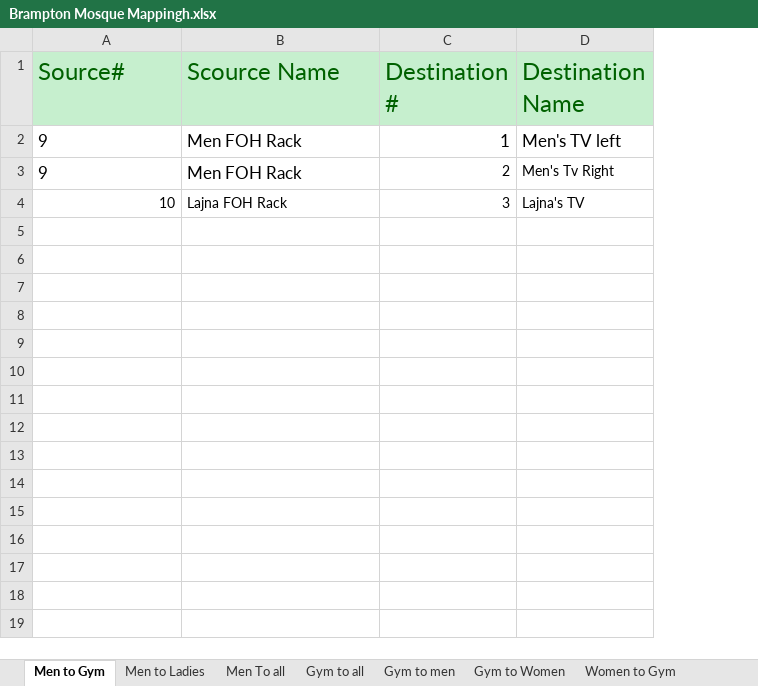
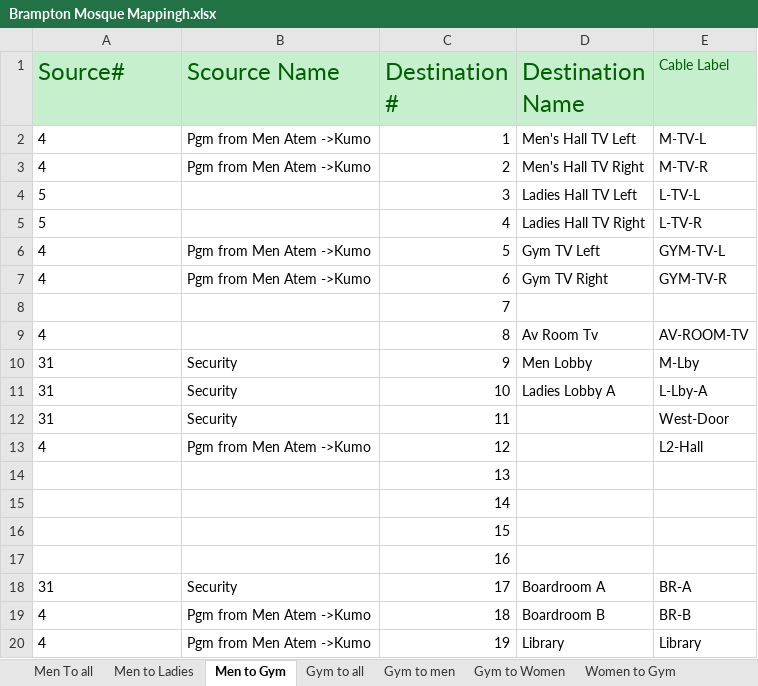
Before and after one commit to amjaudiovideocanada/Brampton-Mosque-Excell-Sheet, an Excel workbook: Brampton Mosque Mappingh.xlsx, sheet Men to Gym, drawn as a sheet; only a part is shown; values as stored, in another font and other column widths than the file's, no borders; the diff covers the shown part only; the diff names each change by its address in the sheet, - before the commit and + after, or states it on an @@ line.

Commit message:
Add files via upload
added atem ip address

```diff
--- a/Brampton Mosque Mappingh.xlsx (sheet Men to Gym)
+++ b/Brampton Mosque Mappingh.xlsx (sheet Men to Gym)
@@ sheet tab order changed: Men To all | Men to Ladies | Men to Gym | Gym to all | Gym to men | Gym to Women | Women to Gym @@
+column E (Cable Label), rows 2-4: M-TV-L | M-TV-R | L-TV-L
-A2:A3 (Source#): 9
+A2:A3 (Source#): 4
@@ A2:D2 text size: smaller @@
-B2:B3 (Scource Name): Men FOH Rack
+B2:B3 (Scource Name): Pgm from Men Atem ->Kumo
-D2 (Destination Name): Men's TV left
+D2 (Destination Name): Men's Hall TV Left
@@ A3:B3 text size: smaller @@
-D3 (Destination Name): Men's Tv Right
+D3 (Destination Name): Men's Hall TV Right
-A4 (Source#): 10
+A4 (Source#): 5
-A4 alignment: right
+A4 alignment: left
-B4 (Scource Name): Lajna FOH Rack
+B4 (Scource Name): (empty)
-D4 (Destination Name): Lajna's TV
+D4 (Destination Name): Ladies Hall TV Left
+row 5: 5 |  | 4 | Ladies Hall TV Right | L-TV-R
+row 6: 4 | Pgm from Men Atem ->Kumo | 5 | Gym TV Left | GYM-TV-L
+row 7: 4 | Pgm from Men Atem ->Kumo | 6 | Gym TV Right | GYM-TV-R
+row 8:  |  | 7
+row 9: 4 |  | 8 | Av Room Tv | AV-ROOM-TV
+row 10: 31 | Security | 9 | Men Lobby | M-Lby
+row 11: 31 | Security | 10 | Ladies Lobby A | L-Lby-A
+row 12: 31 | Security | 11 |  | West-Door
+row 13: 4 | Pgm from Men Atem ->Kumo | 12 |  | L2-Hall
+row 14:  |  | 13
+row 15:  |  | 14
+row 16:  |  | 15
+row 17:  |  | 16
+row 18: 31 | Security | 17 | Boardroom A | BR-A
+row 19: 4 | Pgm from Men Atem ->Kumo | 18 | Boardroom B | BR-B
+row 20: 4 | Pgm from Men Atem ->Kumo | 19 | Library | Library
```
Also changed, not shown: 13 added rows elsewhere in this sheet, sheet Men to Ladies, sheet Kumo Cabling, sheet Men To all, sheet Men Atem, sheet Ladies Atem.
